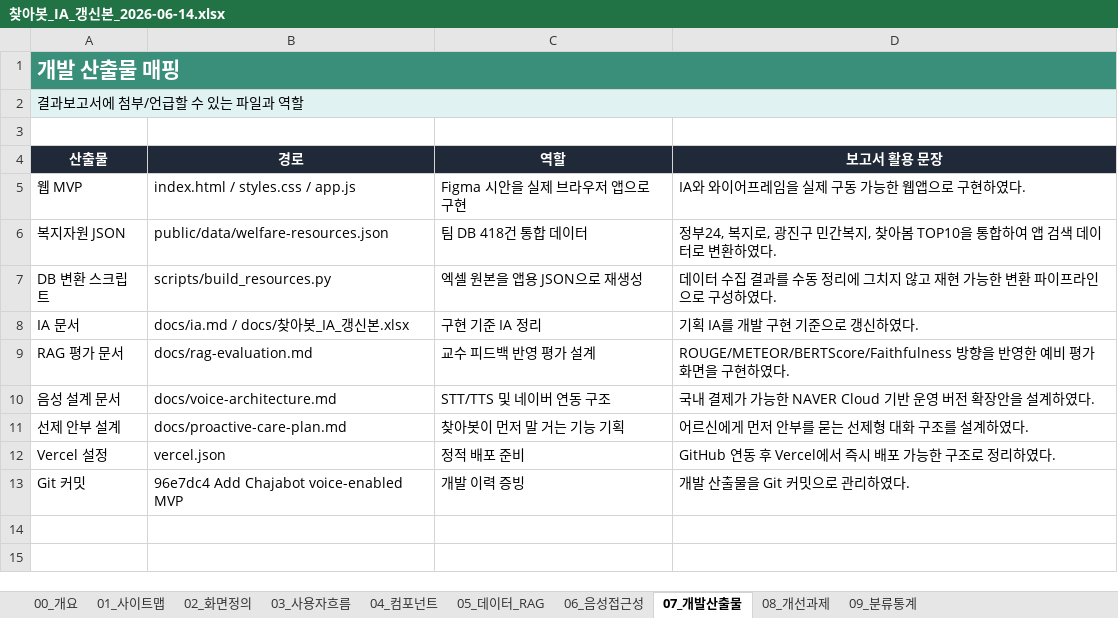
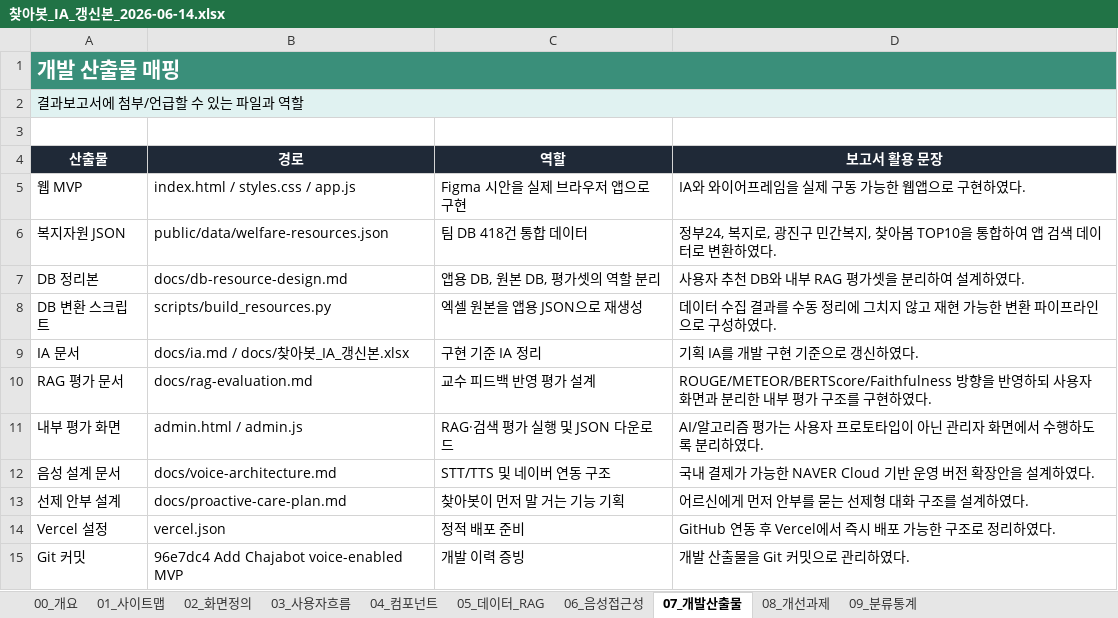
Before and after one commit to yeogyung/welfare-resource-finder, an Excel workbook: docs/찾아봇_IA_갱신본_2026-06-14.xlsx, sheet 07_개발산출물, drawn as a sheet; values as stored, in another font and other column widths than the file's, no borders; addresses are those after the commit; the diff names each change by its address in the sheet, - before the commit and + after, or states it on an @@ line.

```diff
--- a/docs/찾아봇_IA_갱신본_2026-06-14.xlsx (sheet 07_개발산출물)
+++ b/docs/찾아봇_IA_갱신본_2026-06-14.xlsx (sheet 07_개발산출물)
+row 7: DB 정리본 | docs/db-resource-design.md | 앱용 DB, 원본 DB, 평가셋의 역할 분리 | 사용자 추천 DB와 내부 RAG 평가셋을 분리하여 설계하였다.
-D10 (보고서 활용 문장): …을 반영한 예비 평가 화면을 구현하…
+D10 (보고서 활용 문장): …을 반영하되 사용자 화면과 분리한 내부 평가 구조를 구현하…
+row 11: 내부 평가 화면 | admin.html / admin.js | RAG·검색 평가 실행 및 JSON 다운로드 | AI/알고리즘 평가는 사용자 프로토타입이 아닌 관리자 화면에서 수행하도록 분리하였다.
```
Also changed, not shown: sheet 01_사이트맵, sheet 02_화면정의, sheet 03_사용자흐름, sheet 00_개요, sheet 04_컴포넌트, 9 other files.
